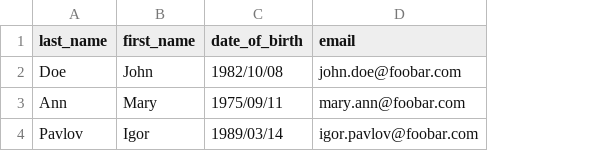
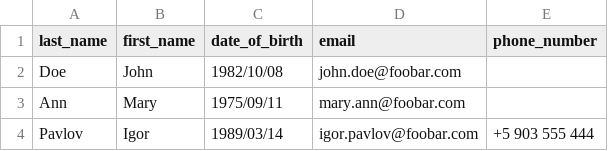
Before and after one commit to igorpavlovnp/equalsmoney_test_task, a CSV file: samples/friends.csv, drawn as a sheet; the diff names each change by its address in the sheet, - before the commit and + after, or states it on an @@ line.

Commit message:
Add import of phone numbers

```diff
--- a/samples/friends.csv
+++ b/samples/friends.csv
+column E (phone_number), row 4: +5 903 555 444
```
Also changed, not shown: 2 other files.
